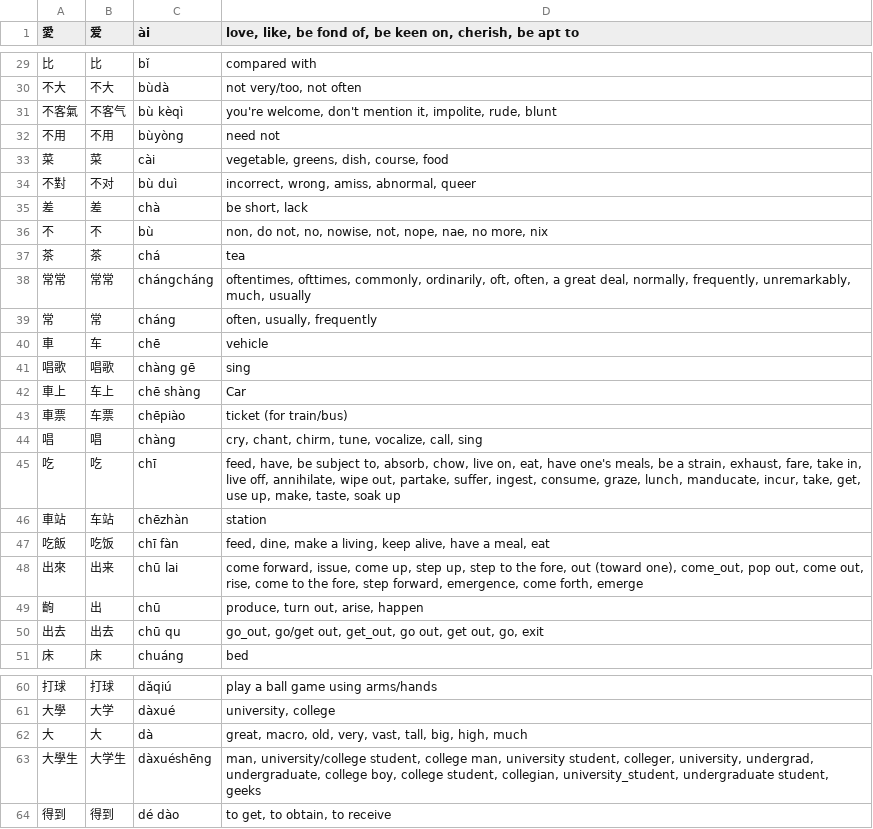
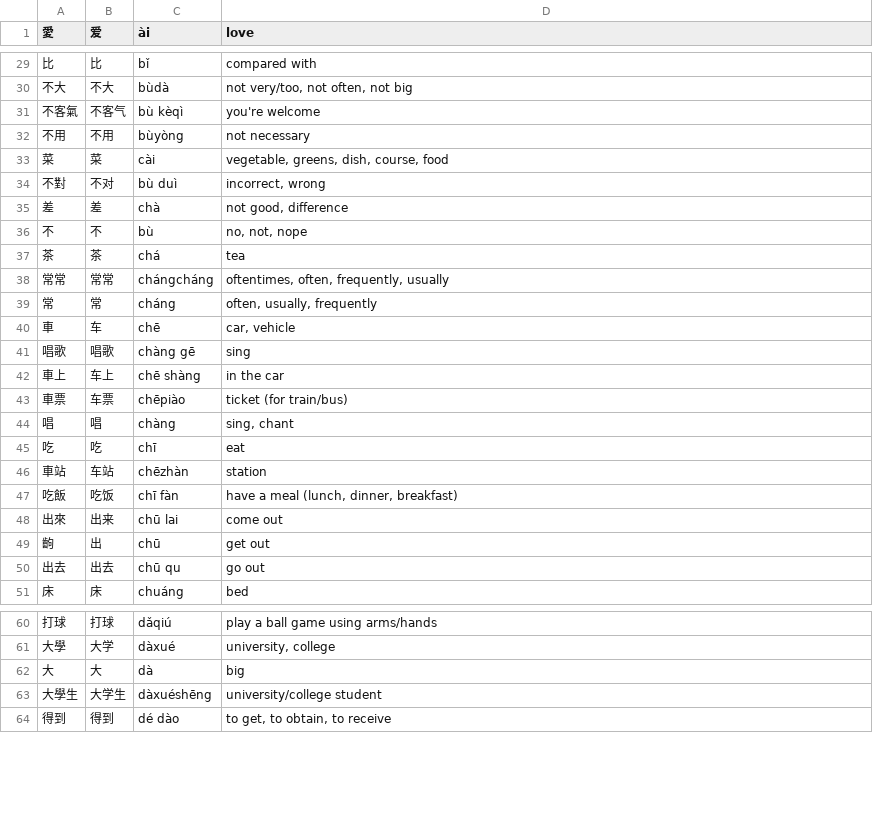
Before and after one commit to jianganghao/chinese-flashcard, a TSV file: data/HSK/HSK-Level1.tsv, drawn as a sheet; only a part is shown, gaps mark what is left out; the diff covers the shown part only.

```diff
--- a/data/HSK/HSK-Level1.tsv
+++ b/data/HSK/HSK-Level1.tsv
@@ -1 +1 @@
-愛	爱	ài	love, like, be fond of, be keen on, cherish, be apt to
+愛	爱	ài	love
@@ -29,23 +29,23 @@
 比	比	bǐ	compared with
-不大	不大	bùdà	not very/too, not often
-不客氣	不客气	bù kèqì	you're welcome, don't mention it, impolite, rude, blunt
-不用	不用	bùyòng	need not
+不大	不大	bùdà	not very/too, not often, not big
+不客氣	不客气	bù kèqì	you're welcome
+不用	不用	bùyòng	not necessary
 菜	菜	cài	vegetable, greens, dish, course, food
-不對	不对	bù duì	incorrect, wrong, amiss, abnormal, queer
-差	差	chà	be short, lack
-不	不	bù	non, do not, no, nowise, not, nope, nae, no more, nix
+不對	不对	bù duì	incorrect, wrong
+差	差	chà	not good, difference
+不	不	bù	no, not, nope
 茶	茶	chá	tea
-常常	常常	chángcháng	oftentimes, ofttimes, commonly, ordinarily, oft, often, a great deal, normally, frequently, unremarkably, much, usually
+常常	常常	chángcháng	oftentimes, often, frequently, usually
 常	常	cháng	often, usually, frequently
-車	车	chē	vehicle
+車	车	chē	car, vehicle
 唱歌	唱歌	chàng gē	sing
-車上	车上	chē shàng	Car
+車上	车上	chē shàng	in the car
 車票	车票	chēpiào	ticket (for train/bus)
-唱	唱	chàng	cry, chant, chirm, tune, vocalize, call, sing
-吃	吃	chī	feed, have, be subject to, absorb, chow, live on, eat, have one's meals, be a strain, exhaust, fare, take in, live off, annihilate, wipe out, partake, suffer, ingest, consume, graze, lunch, manducate, incur, take, get, use up, make, taste, soak up
+唱	唱	chàng	sing, chant
+吃	吃	chī	eat
 車站	车站	chēzhàn	station
-吃飯	吃饭	chī fàn	feed, dine, make a living, keep alive, have a meal, eat
-出來	出来	chū lai	come forward, issue, come up, step up, step to the fore, out (toward one), come_out, pop out, come out, rise, come to the fore, step forward, emergence, come forth, emerge
-齣	出	chū	produce, turn out, arise, happen
-出去	出去	chū qu	go_out, go/get out, get_out, go out, get out, go, exit
+吃飯	吃饭	chī fàn	have a meal (lunch, dinner, breakfast)
+出來	出来	chū lai	come out
+齣	出	chū	get out
+出去	出去	chū qu	go out
 床	床	chuáng	bed
@@ -61,4 +61,4 @@
 大學	大学	dàxué	university, college
-大	大	dà	great, macro, old, very, vast, tall, big, high, much
-大學生	大学生	dàxuéshēng	man, university/college student, college man, university student, colleger, university, undergrad, undergraduate, college boy, college student, collegian, university_student, undergraduate student, geeks
+大	大	dà	big
+大學生	大学生	dàxuéshēng	university/college student
 得到	得到	dé dào	to get, to obtain, to receive
```
Also changed, not shown: 24 edited cells elsewhere in this file.
